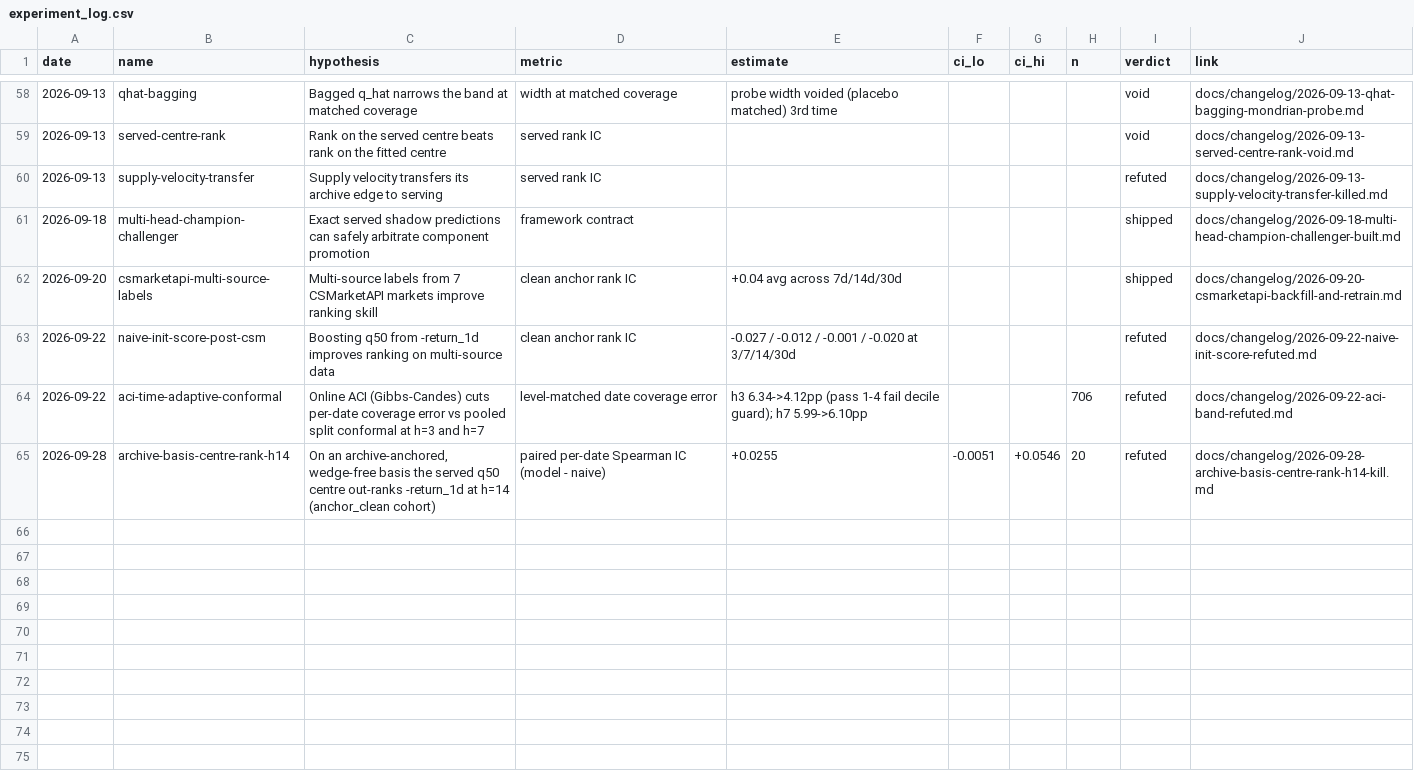
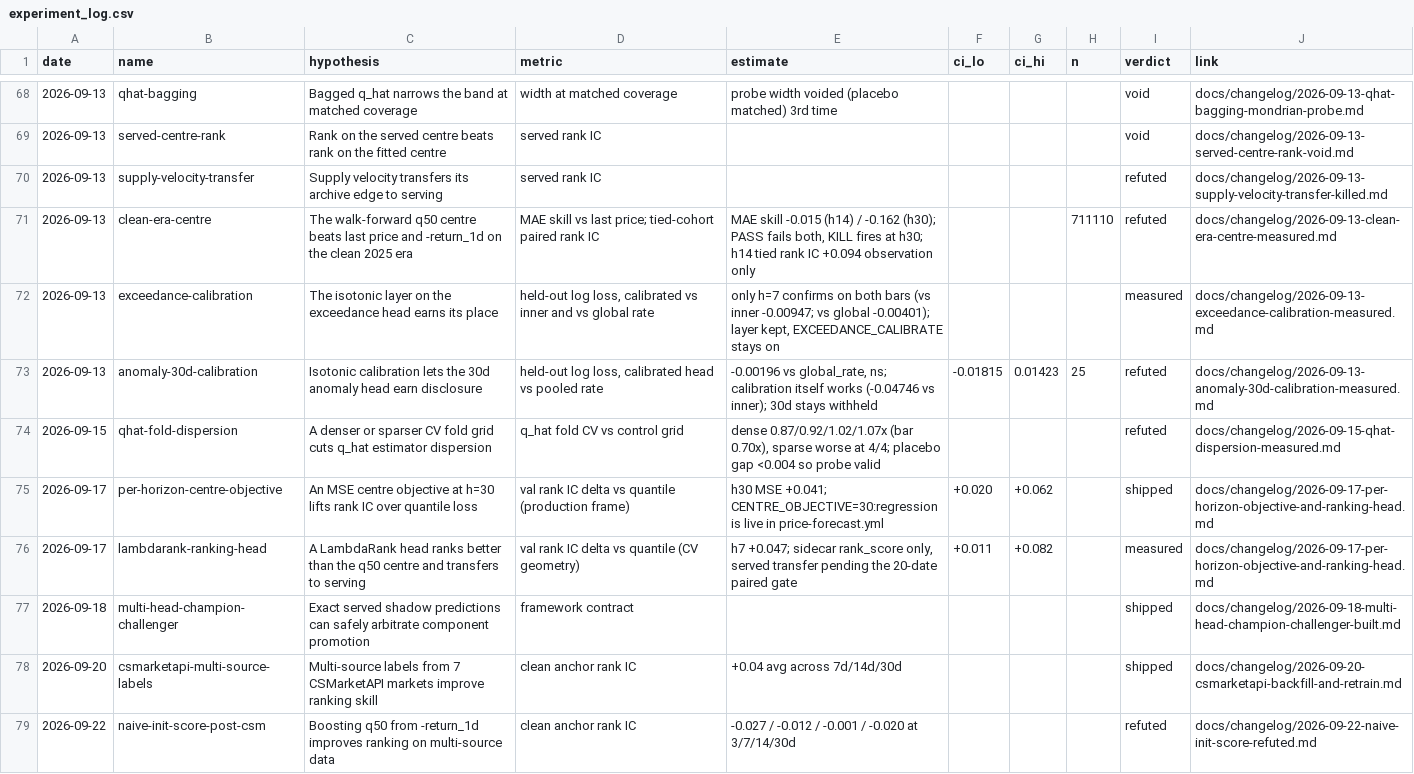
Before and after one commit to RayanR000/cs2-oracle, a CSV file: docs/experiment_log.csv, drawn as a sheet; only a part is shown, gaps mark what is left out; the shorter side is filled out with more unchanged rows; the diff covers the shown part only.

Commit message:
docs: backfill experiment_log.csv and correct feature-native-nan to shipped
Adds 17 rows for arms with a sourced verdict in docs/changelog (08-17 to
09-22) and the TFT centre (commit 5c94230). feature-native-nan was logged
as measured but shipped in #30 and is on in price-forecast.yml.
NGBoost and CQR are left out: no measurement exists anywhere.

```diff
--- a/docs/experiment_log.csv
+++ b/docs/experiment_log.csv
@@ -60,2 +70,8 @@ date,name,hypothesis,metric,estimate,ci_lo,ci_hi,n,verdict,link
 2026-09-13,supply-velocity-transfer,Supply velocity transfers its archive edge to serving,served rank IC,,,,,refuted,docs/changelog/2026-09-13-supply-velocity-transfer-killed.md
+2026-09-13,clean-era-centre,The walk-forward q50 centre beats last price and -return_1d on the clean 2025 era,MAE skill vs last price; tied-cohort paired rank IC,"MAE skill -0.015 (h14) / -0.162 (h30); PASS fails both, KILL fires at h30; h14 tied rank IC +0.094 observation only",,,711110,refuted,docs/changelog/2026-09-13-clean-era-centre-measured.md
+2026-09-13,exceedance-calibration,The isotonic layer on the exceedance head earns its place,"held-out log loss, calibrated vs inner and vs global rate","only h=7 confirms on both bars (vs inner -0.00947; vs global -0.00401); layer kept, EXCEEDANCE_CALIBRATE stays on",,,,measured,docs/changelog/2026-09-13-exceedance-calibration-measured.md
+2026-09-13,anomaly-30d-calibration,Isotonic calibration lets the 30d anomaly head earn disclosure,"held-out log loss, calibrated head vs pooled rate","-0.00196 vs global_rate, ns; calibration itself works (-0.04746 vs inner); 30d stays withheld",-0.01815,0.01423,25,refuted,docs/changelog/2026-09-13-anomaly-30d-calibration-measured.md
+2026-09-15,qhat-fold-dispersion,A denser or sparser CV fold grid cuts q_hat estimator dispersion,q_hat fold CV vs control grid,"dense 0.87/0.92/1.02/1.07x (bar 0.70x), sparse worse at 4/4; placebo gap <0.004 so probe valid",,,,refuted,docs/changelog/2026-09-15-qhat-dispersion-measured.md
+2026-09-17,per-horizon-centre-objective,An MSE centre objective at h=30 lifts rank IC over quantile loss,val rank IC delta vs quantile (production frame),h30 MSE +0.041; CENTRE_OBJECTIVE=30:regression is live in price-forecast.yml,+0.020,+0.062,,shipped,docs/changelog/2026-09-17-per-horizon-objective-and-ranking-head.md
+2026-09-17,lambdarank-ranking-head,A LambdaRank head ranks better than the q50 centre and transfers to serving,val rank IC delta vs quantile (CV geometry),"h7 +0.047; sidecar rank_score only, served transfer pending the 20-date paired gate",+0.011,+0.082,,measured,docs/changelog/2026-09-17-per-horizon-objective-and-ranking-head.md
 2026-09-18,multi-head-champion-challenger,Exact served shadow predictions can safely arbitrate component promotion,framework contract,,,,,shipped,docs/changelog/2026-09-18-multi-head-champion-challenger-built.md
```
Also changed, not shown: 11 added rows and 2 edited cells elsewhere in this file.
